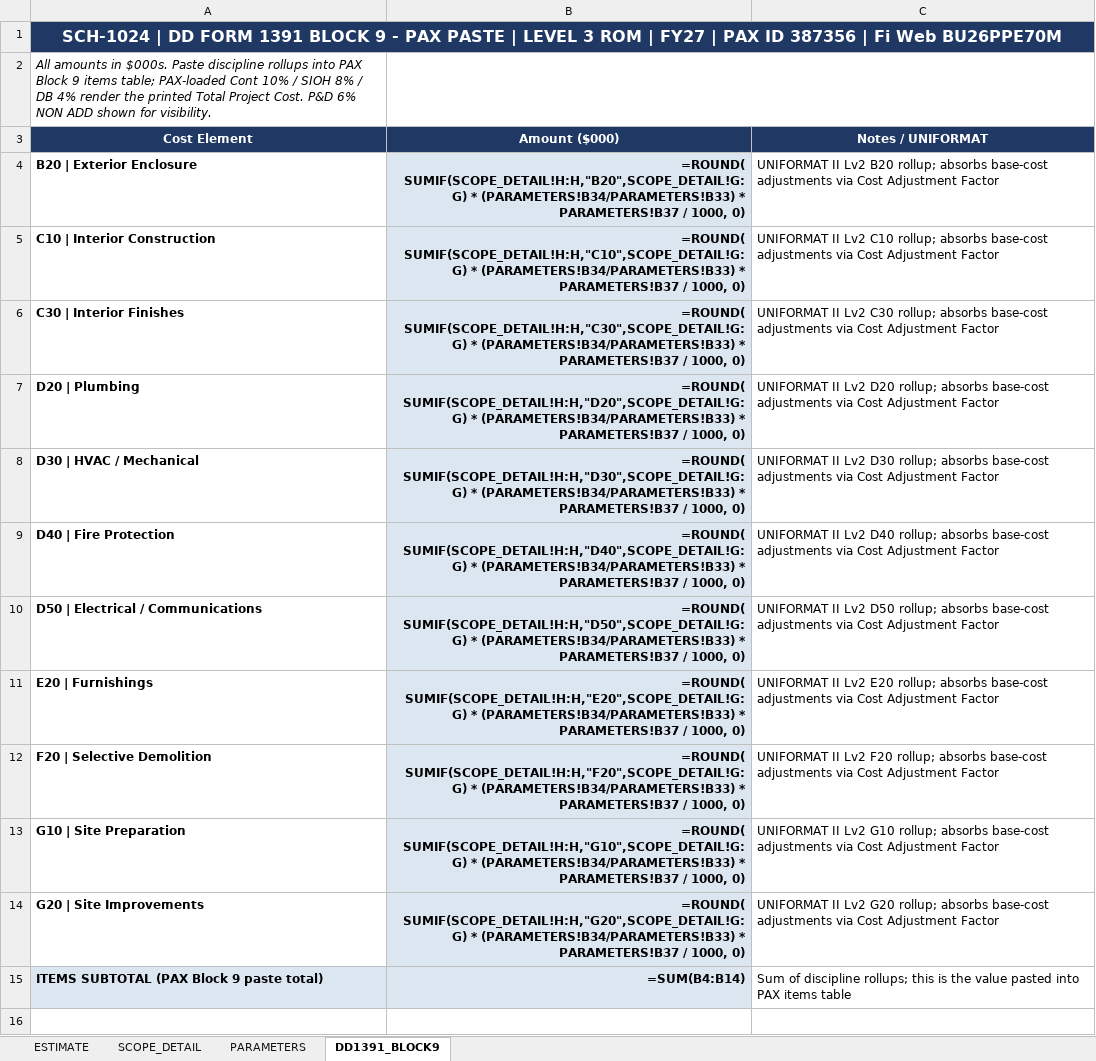
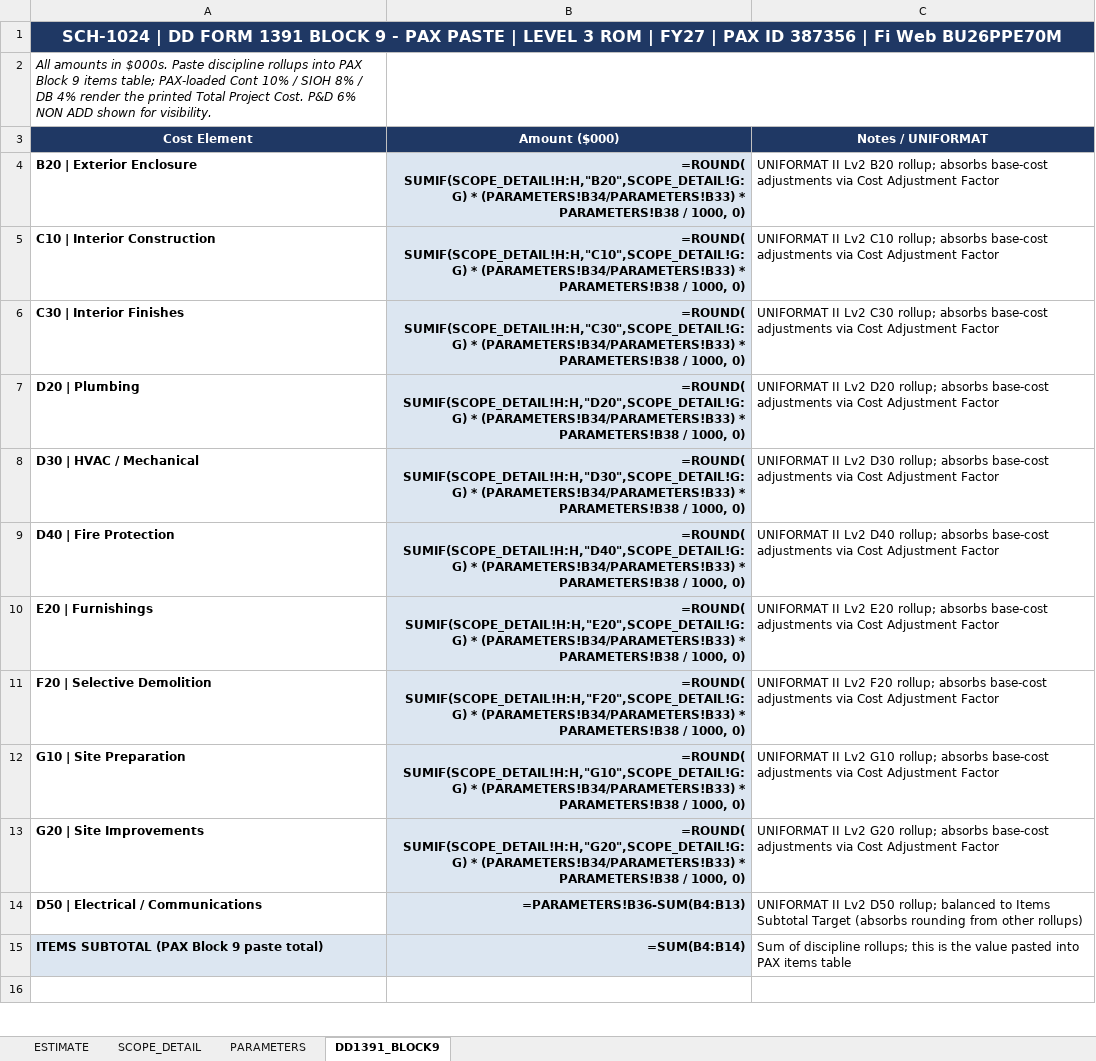
Before and after one commit to CRYPTOKEYSAFE/DD_Form_1391, an Excel workbook: 1024_G_CEPBKUP_BU26PPE70M_POM26_20260319.xlsx, sheet DD1391_BLOCK9, drawn as a sheet; only a part is shown; values as stored, in another font and other column widths than the file's, no borders; formulas without a stored value are shown as written; removed rows and columns are numbered as before the commit, all else as after; the diff covers the shown part only; the diff names each change by its address in the sheet, - before the commit and + after, or states it on an @@ line.

```diff
--- a/1024_G_CEPBKUP_BU26PPE70M_POM26_20260319.xlsx (sheet DD1391_BLOCK9)
+++ b/1024_G_CEPBKUP_BU26PPE70M_POM26_20260319.xlsx (sheet DD1391_BLOCK9)
-B4 (Amount ($000)): …(PARAMETERS!B34/PARAMETERS!B33) * PARAMETERS!B37 / 1000,…
+B4 (Amount ($000)): …(PARAMETERS!B34/PARAMETERS!B33) * PARAMETERS!B38 / 1000,…
-B5 (Amount ($000)): …(PARAMETERS!B34/PARAMETERS!B33) * PARAMETERS!B37 / 1000,…
+B5 (Amount ($000)): …(PARAMETERS!B34/PARAMETERS!B33) * PARAMETERS!B38 / 1000,…
-B6 (Amount ($000)): …(PARAMETERS!B34/PARAMETERS!B33) * PARAMETERS!B37 / 1000,…
+B6 (Amount ($000)): …(PARAMETERS!B34/PARAMETERS!B33) * PARAMETERS!B38 / 1000,…
-B7 (Amount ($000)): …(PARAMETERS!B34/PARAMETERS!B33) * PARAMETERS!B37 / 1000,…
+B7 (Amount ($000)): …(PARAMETERS!B34/PARAMETERS!B33) * PARAMETERS!B38 / 1000,…
-B8 (Amount ($000)): …(PARAMETERS!B34/PARAMETERS!B33) * PARAMETERS!B37 / 1000,…
+B8 (Amount ($000)): …(PARAMETERS!B34/PARAMETERS!B33) * PARAMETERS!B38 / 1000,…
-B9 (Amount ($000)): …(PARAMETERS!B34/PARAMETERS!B33) * PARAMETERS!B37 / 1000,…
+B9 (Amount ($000)): …(PARAMETERS!B34/PARAMETERS!B33) * PARAMETERS!B38 / 1000,…
-row 10: D50 | Electrical / Communications | =ROUND( SUMIF(SCOPE_DETAIL!H:H,"D50",SCOPE_DETAIL!G:G) * (PARAMETERS!B34/PARAMETERS!B33) * PARAMETERS!B37 / 1000, 0) | UNIFORMAT II Lv2 D50 rollup; absorbs base-cost adjustments via Cost Adjustment Factor
-B10 (Amount ($000)): …(PARAMETERS!B34/PARAMETERS!B33) * PARAMETERS!B37 / 1000,…
+B10 (Amount ($000)): …(PARAMETERS!B34/PARAMETERS!B33) * PARAMETERS!B38 / 1000,…
-B11 (Amount ($000)): …(PARAMETERS!B34/PARAMETERS!B33) * PARAMETERS!B37 / 1000,…
+B11 (Amount ($000)): …(PARAMETERS!B34/PARAMETERS!B33) * PARAMETERS!B38 / 1000,…
-B12 (Amount ($000)): …(PARAMETERS!B34/PARAMETERS!B33) * PARAMETERS!B37 / 1000,…
+B12 (Amount ($000)): …(PARAMETERS!B34/PARAMETERS!B33) * PARAMETERS!B38 / 1000,…
-B13 (Amount ($000)): …(PARAMETERS!B34/PARAMETERS!B33) * PARAMETERS!B37 / 1000,…
+B13 (Amount ($000)): …(PARAMETERS!B34/PARAMETERS!B33) * PARAMETERS!B38 / 1000,…
+row 14: D50 | Electrical / Communications | =PARAMETERS!B36-SUM(B4:B13) | UNIFORMAT II Lv2 D50 rollup; balanced to Items Subtotal Target (absorbs rounding from other rollups)
```
Also changed, not shown: 2 added rows, 2 removed rows, 7 edited cells and cell formats elsewhere in this sheet, sheet ESTIMATE, sheet PARAMETERS, 3213_G_CEPBKUP_BU26PPE72M_POM26_20260320.xlsx, 3237_G_CEPBKUP_BU26PPE73M_POM26_20260309.xlsx, 3 other files.
